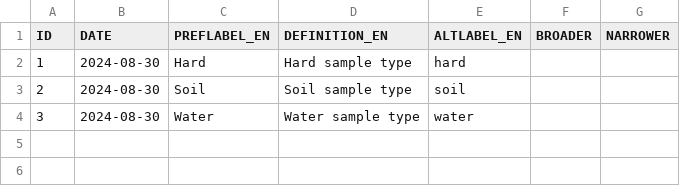
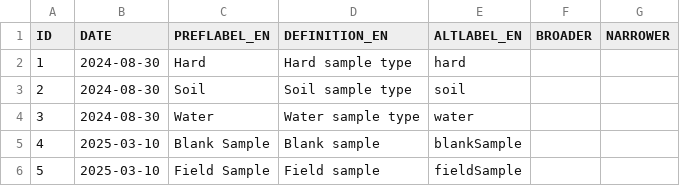
Before and after one commit to emo-bon/ns, a CSV file: core.csv, drawn as a sheet; the diff names each change by its address in the sheet, - before the commit and + after, or states it on an @@ line.

Commit message:
Standard terms for sample types (https://github.com/emo-bon/observatory-profile/issues/50)

```diff
--- a/core.csv
+++ b/core.csv
+row 5: 4 | 2025-03-10 | Blank Sample | Blank sample | blankSample
+row 6: 5 | 2025-03-10 | Field Sample | Field sample | fieldSample
```
